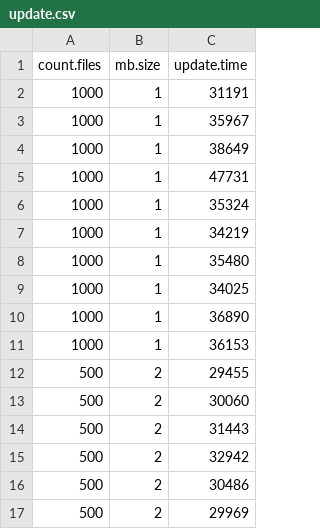
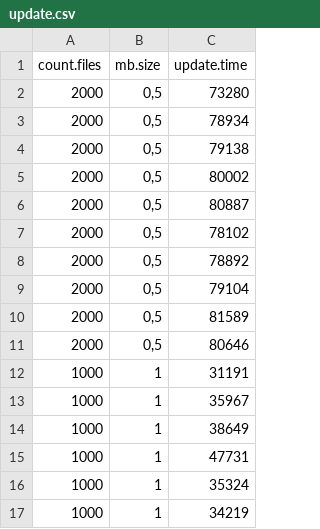
Before and after one commit to dans-er/fedora-test, a CSV file: data/update.csv, drawn as a sheet; only a part is shown; the shorter side is filled out with more unchanged rows; the diff names each change by its address in the sheet, - before the commit and + after, or states it on an @@ line.

```diff
--- a/data/update.csv
+++ b/data/update.csv
+row 2: 2000 | 0,5 | 73280
+row 3: 2000 | 0,5 | 78934
+row 4: 2000 | 0,5 | 79138
+row 5: 2000 | 0,5 | 80002
+row 6: 2000 | 0,5 | 80887
+row 7: 2000 | 0,5 | 78102
+row 8: 2000 | 0,5 | 78892
+row 9: 2000 | 0,5 | 79104
+row 10: 2000 | 0,5 | 81589
+row 11: 2000 | 0,5 | 80646
```
Also changed, not shown: 4 other files.
